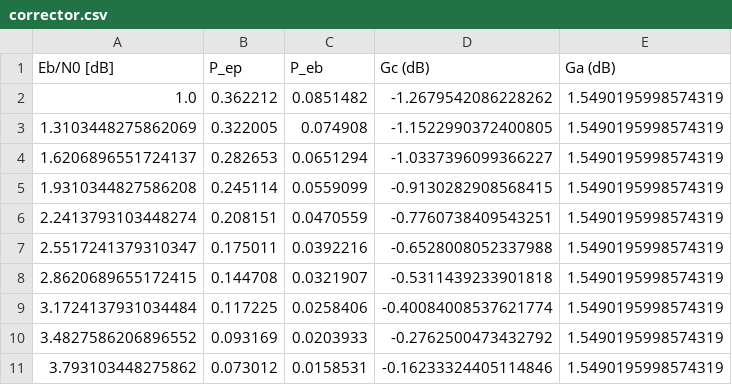
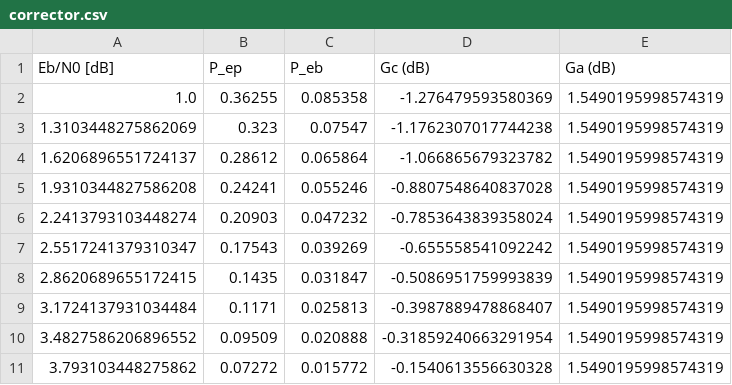
Before and after one commit to bautista-garcia/tic-entregable, a CSV file: comunicacion_digital/resultados/corrector.csv, drawn as a sheet; only a part is shown; the diff covers the shown part only.

```diff
--- a/comunicacion_digital/resultados/corrector.csv
+++ b/comunicacion_digital/resultados/corrector.csv
@@ -1,11 +1,11 @@
 Eb/N0 [dB],P_ep,P_eb,Gc (dB),Ga (dB)
-1.0,0.362212,0.0851482,-1.2679542086228262,1.5490195998574319
-1.3103448275862069,0.322005,0.074908,-1.1522990372400805,1.5490195998574319
-1.6206896551724137,0.282653,0.0651294,-1.0337396099366227,1.5490195998574319
-1.9310344827586208,0.245114,0.0559099,-0.9130282908568415,1.5490195998574319
-2.2413793103448274,0.208151,0.0470559,-0.7760738409543251,1.5490195998574319
-2.5517241379310347,0.175011,0.0392216,-0.6528008052337988,1.5490195998574319
-2.8620689655172415,0.144708,0.0321907,-0.5311439233901818,1.5490195998574319
-3.1724137931034484,0.117225,0.0258406,-0.40084008537621774,1.5490195998574319
-3.4827586206896552,0.093169,0.0203933,-0.2762500473432792,1.5490195998574319
-3.793103448275862,0.073012,0.0158531,-0.16233324405114846,1.5490195998574319
+1.0,0.36255,0.085358,-1.276479593580369,1.5490195998574319
+1.3103448275862069,0.323,0.07547,-1.1762307017744238,1.5490195998574319
+1.6206896551724137,0.28612,0.065864,-1.066865679323782,1.5490195998574319
+1.9310344827586208,0.24241,0.055246,-0.8807548640837028,1.5490195998574319
+2.2413793103448274,0.20903,0.047232,-0.7853643839358024,1.5490195998574319
+2.5517241379310347,0.17543,0.039269,-0.655558541092242,1.5490195998574319
+2.8620689655172415,0.1435,0.031847,-0.5086951759993839,1.5490195998574319
+3.1724137931034484,0.1171,0.025813,-0.3987889478868407,1.5490195998574319
+3.4827586206896552,0.09509,0.020888,-0.31859240663291954,1.5490195998574319
+3.793103448275862,0.07272,0.015772,-0.1540613556630328,1.5490195998574319
```
Also changed, not shown: 59 edited cells elsewhere in this file, comunicacion_digital/resultados/detector.csv, 7 other files.
